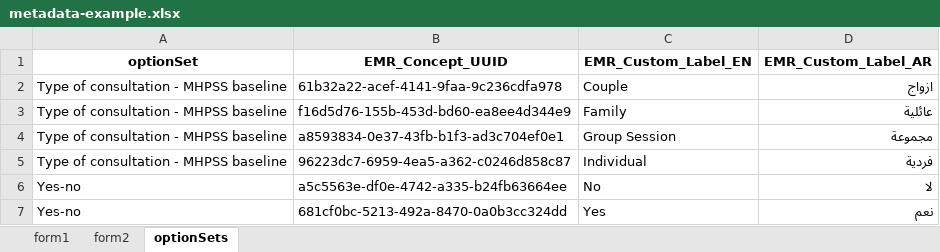
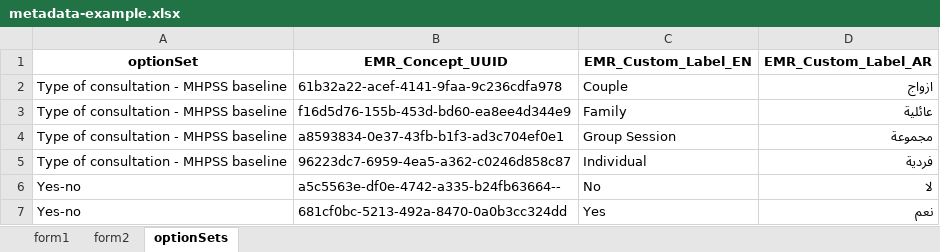
Before and after one commit to michaelbontyes/metasync, an Excel workbook: public/metadata-example.xlsx, sheet optionSets, drawn as a sheet; values as stored, in another font and other column widths than the file's, no borders; the diff names each change by its address in the sheet, - before the commit and + after, or states it on an @@ line.

```diff
--- a/public/metadata-example.xlsx (sheet optionSets)
+++ b/public/metadata-example.xlsx (sheet optionSets)
-B6 (EMR_Concept_UUID): a5c5563e-df0e-4742-a335-b24fb63664ee
+B6 (EMR_Concept_UUID): a5c5563e-df0e-4742-a335-b24fb63664--
```
Also changed, not shown: sheet form1, 11 other files.
